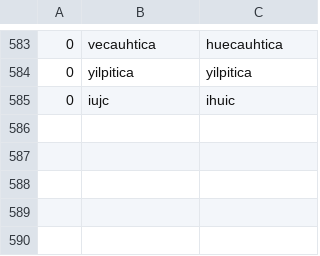
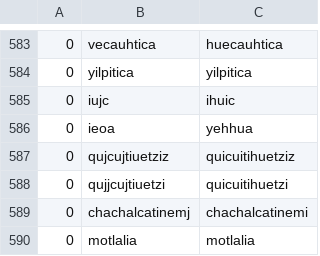
Before and after one commit to ftyers/UD_Classical_Nahuatl-FloCo, a TSV file: scripts/normalisation.tsv, drawn as a sheet; only a part is shown, gaps mark what is left out.

```diff
--- a/scripts/normalisation.tsv
+++ b/scripts/normalisation.tsv
@@ -585 +585,6 @@
 0	iujc	ihuic
+0	ieoa	yehhua
+0	qujcujtiuetziz	quicuitihuetziz
+0	qujjcujtiuetzi	quicuitihuetzi
+0	chachalcatinemj	chachalcatinemi
+0	motlalia	motlalia
```
Also changed, not shown: scripts/lexicon.tsv, scripts/retokenisation.tsv, 1 other file.
